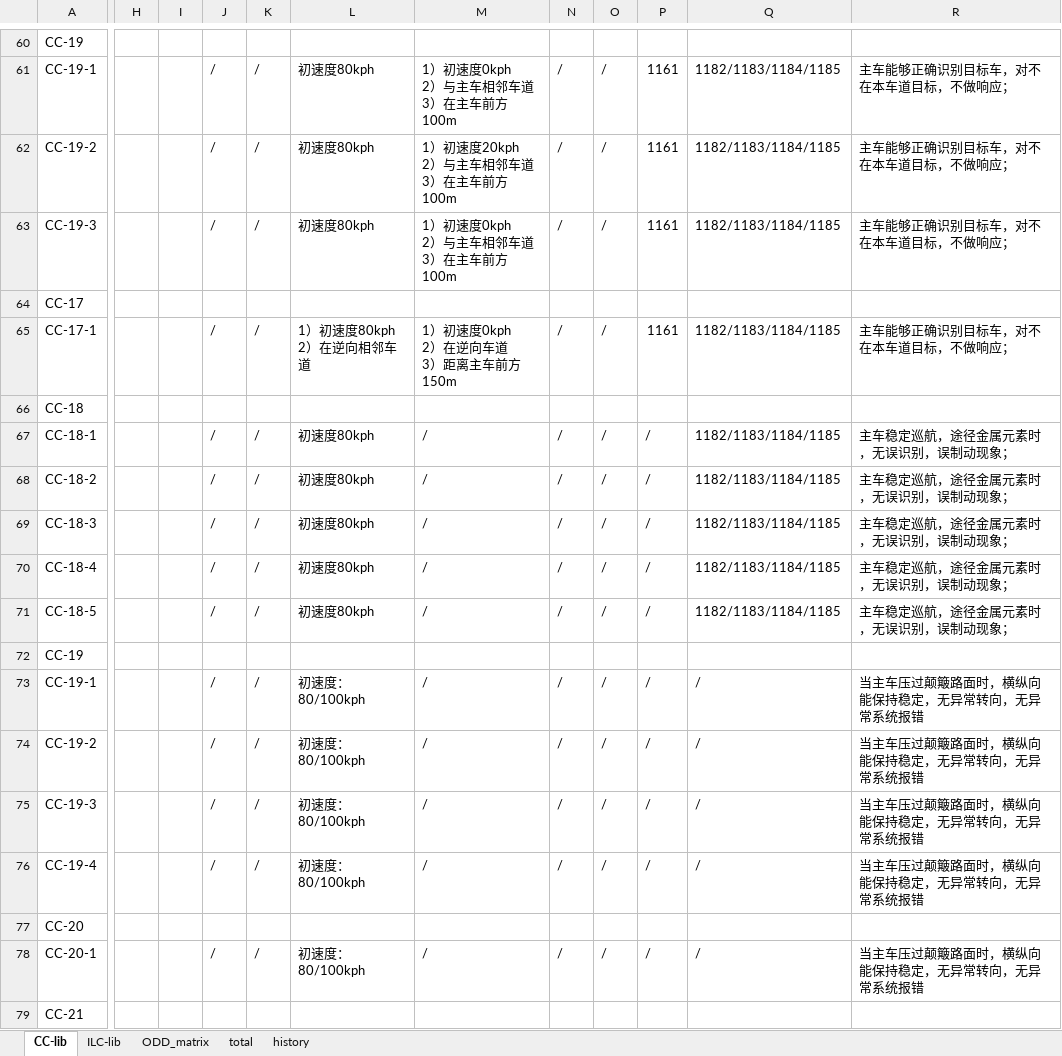
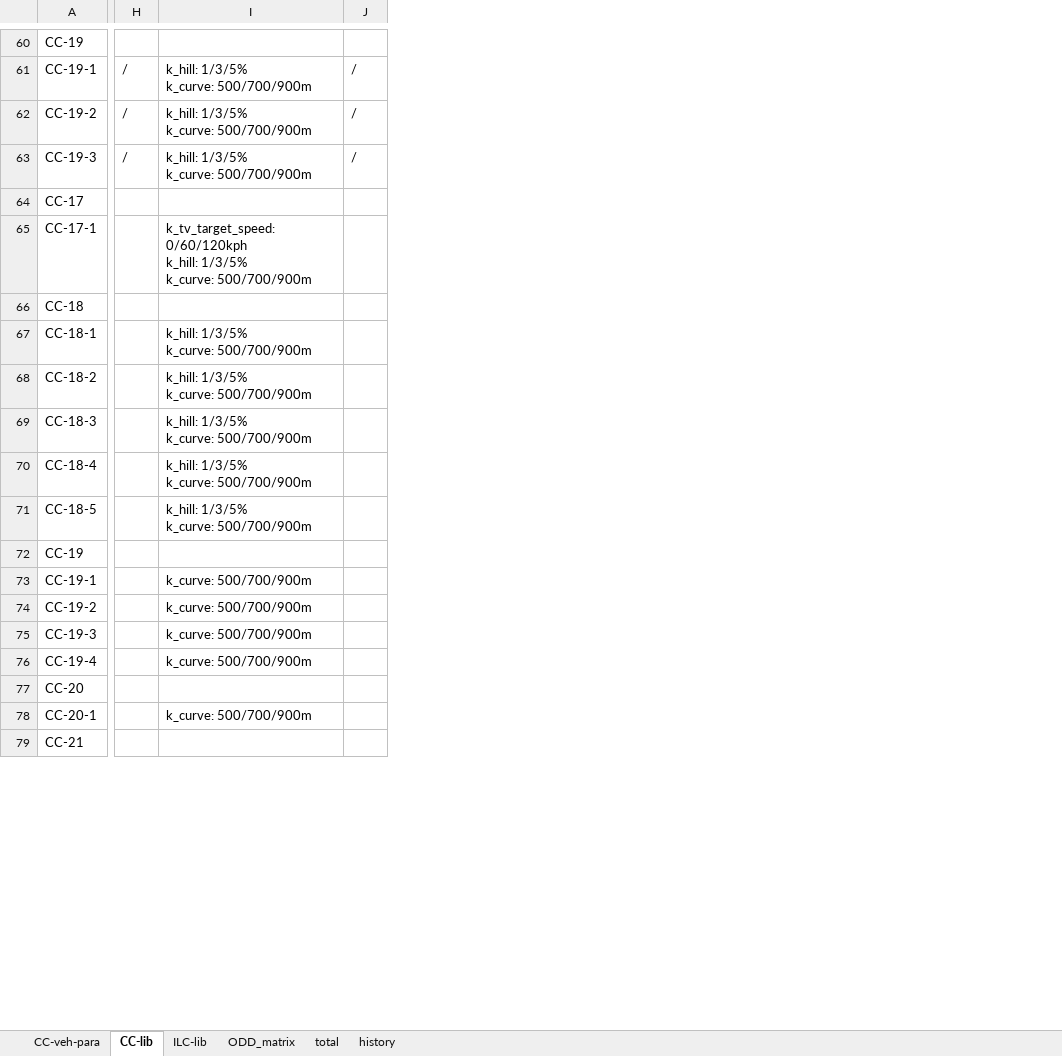
Before and after one commit to eden-cheng/case_lib, an Excel workbook: TC_LIB_210205.xlsx, sheet CC-lib, drawn as a sheet; only a part is shown, gaps mark what is left out; values as stored, in another font and other column widths than the file's, no cell formats; removed rows and columns are numbered as before the commit, all else as after; ↵ is a line break in a cell; the diff covers the shown part only; the diff names each change by its address in the sheet, - before the commit and + after, or states it on an @@ line.

```diff
--- a/TC_LIB_210205.xlsx (sheet CC-lib)
+++ b/TC_LIB_210205.xlsx (sheet CC-lib)
+sheet tab: CC-veh-para
-column H, empty
-column I, empty
+column H, rows 61-63: all /
+column I, rows 61-78: k_hill: 1/3/5% ↵ k_curve: 500/700/900m | k_hill: 1/3/5% ↵ k_curve: 500/700/900m | k_hill: 1/3/5% ↵ k_curve: 500/700/900m |  | k_tv_target_speed: 0/60/120kph ↵ k_hill: 1/3/5% ↵ k_curve: 500/700/900m |  | k_hill: 1/3/5% ↵ k_curve: 500/700/900m | k_hill: 1/3/5% ↵ k_curve: 500/700/900m | k_hill: 1/3/5% ↵ k_curve: 500/700/900m | k_hill: 1/3/5% ↵ k_curve: 500/700/900m | k_hill: 1/3/5% ↵ k_curve: 500/700/900m |  | k_curve: 500/700/900m | k_curve: 500/700/900m | k_curve: 500/700/900m | k_curve: 500/700/900m |  | k_curve: 500/700/900m
-column K, rows 61-78: / | / | / |  | / |  | / | / | / | / | / |  | / | / | / | / |  | /
-column L, rows 61-78: 初速度80kph | 初速度80kph | 初速度80kph |  | 1）初速度80kph ↵ 2）在逆向相邻车道 |  | 初速度80kph | 初速度80kph | 初速度80kph | 初速度80kph | 初速度80kph |  | 初速度：80/100kph | 初速度：80/100kph | 初速度：80/100kph | 初速度：80/100kph |  | 初速度：80/100kph
-column M, rows 61-78: 1）初速度0kph ↵ 2）与主车相邻车道 ↵ 3）在主车前方100m | 1）初速度20kph ↵ 2）与主车相邻车道 ↵ 3）在主车前方100m | 1）初速度0kph ↵ 2）与主车相邻车道 ↵ 3）在主车前方100m |  | 1）初速度0kph ↵ 2）在逆向车道 ↵ 3）距离主车前方150m |  | / | / | / | / | / |  | / | / | / | / |  | /
-column N, rows 61-78: / | / | / |  | / |  | / | / | / | / | / |  | / | / | / | / |  | /
-column O, rows 61-78: / | / | / |  | / |  | / | / | / | / | / |  | / | / | / | / |  | /
-column P, rows 61-78: 1161 | 1161 | 1161 |  | 1161 |  | / | / | / | / | / |  | / | / | / | / |  | /
-column Q, rows 61-78: 1182/1183/1184/1185 | 1182/1183/1184/1185 | 1182/1183/1184/1185 |  | 1182/1183/1184/1185 |  | 1182/1183/1184/1185 | 1182/1183/1184/1185 | 1182/1183/1184/1185 | 1182/1183/1184/1185 | 1182/1183/1184/1185 |  | / | / | / | / |  | /
-column R, rows 61-78: 主车能够正确识别目标车，对不在本车道目标，不做响应； | 主车能够正确识别目标车，对不在本车道目标，不做响应； | 主车能够正确识别目标车，对不在本车道目标，不做响应； |  | 主车能够正确识别目标车，对不在本车道目标，不做响应； |  | 主车稳定巡航，途径金属元素时，无误识别，误制动现象； | 主车稳定巡航，途径金属元素时，无误识别，误制动现象； | 主车稳定巡航，途径金属元素时，无误识别，误制动现象； | 主车稳定巡航，途径金属元素时，无误识别，误制动现象； | 主车稳定巡航，途径金属元素时，无误识别，误制动现象； |  | 当主车压过颠簸路面时，横纵向能保持稳定，无异常转向，无异常系统报错 | 当主车压过颠簸路面时，横纵向能保持稳定，无异常转向，无异常系统报错 | 当主车压过颠簸路面时，横纵向能保持稳定，无异常转向，无异常系统报错 | 当主车压过颠簸路面时，横纵向能保持稳定，无异常转向，无异常系统报错 |  | 当主车压过颠簸路面时，横纵向能保持稳定，无异常转向，无异常系统报错
-J65: /
+J65: (empty)
-J67:J71: /
+J67:J71: (empty)
-J73:J76: /
+J73:J76: (empty)
-J78: /
+J78: (empty)
```
Also changed, not shown: 1 added row, 1 removed row, 3 added columns, 30 removed columns and 46 edited cells elsewhere in this sheet, cell formats, concrete_case/cc_veh_noload.xlsx, concrete_case/cc_veh_payload.xlsx, 3 other files.
